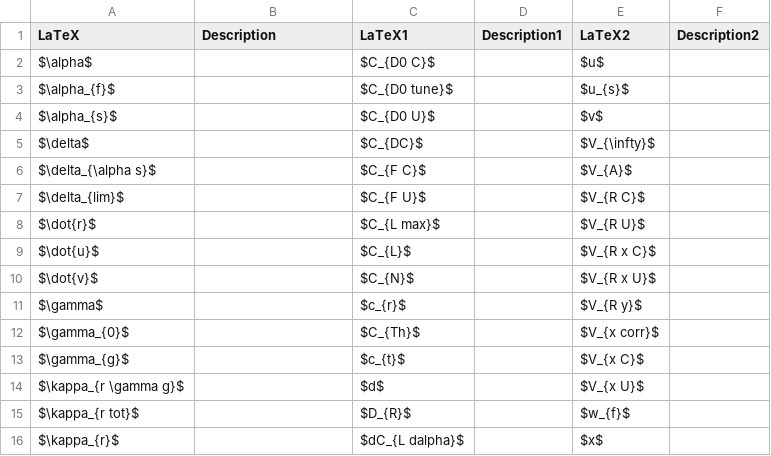
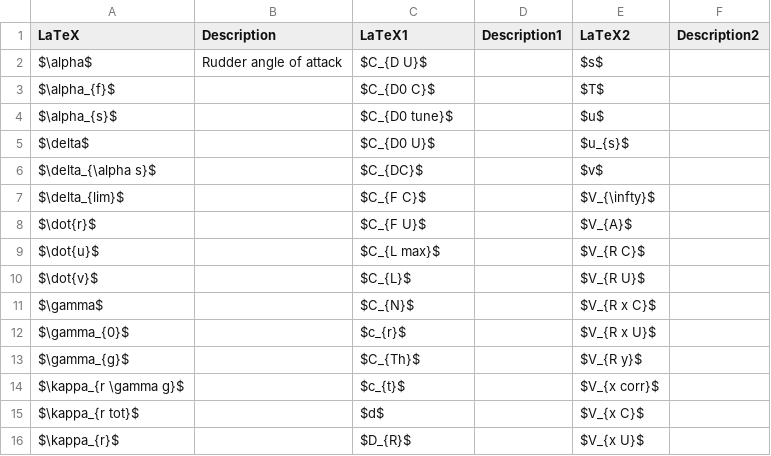
Before and after one commit to martinlarsalbert/System-identification-for-a-physically-correct-ship-manoeuvring-model-in-wind-conditions, a CSV file: tables/mathematical_model_kinetics.nomenclature.csv, drawn as a sheet; only a part is shown; the diff covers the shown part only.

Commit message:
added some descriptions.

```diff
--- a/tables/mathematical_model_kinetics.nomenclature.csv
+++ b/tables/mathematical_model_kinetics.nomenclature.csv
@@ -1,16 +1,16 @@
 LaTeX,Description,LaTeX1,Description1,LaTeX2,Description2
-$\alpha$,,$C_{D0 C}$,,$u$,
-$\alpha_{f}$,,$C_{D0 tune}$,,$u_{s}$,
-$\alpha_{s}$,,$C_{D0 U}$,,$v$,
-$\delta$,,$C_{DC}$,,$V_{\infty}$,
-$\delta_{\alpha s}$,,$C_{F C}$,,$V_{A}$,
-$\delta_{lim}$,,$C_{F U}$,,$V_{R C}$,
-$\dot{r}$,,$C_{L max}$,,$V_{R U}$,
-$\dot{u}$,,$C_{L}$,,$V_{R x C}$,
-$\dot{v}$,,$C_{N}$,,$V_{R x U}$,
-$\gamma$,,$c_{r}$,,$V_{R y}$,
-$\gamma_{0}$,,$C_{Th}$,,$V_{x corr}$,
-$\gamma_{g}$,,$c_{t}$,,$V_{x C}$,
-$\kappa_{r \gamma g}$,,$d$,,$V_{x U}$,
-$\kappa_{r tot}$,,$D_{R}$,,$w_{f}$,
-$\kappa_{r}$,,$dC_{L dalpha}$,,$x$,
+$\alpha$,Rudder angle of attack,$C_{D U}$,,$s$,
+$\alpha_{f}$,,$C_{D0 C}$,,$T$,
+$\alpha_{s}$,,$C_{D0 tune}$,,$u$,
+$\delta$,,$C_{D0 U}$,,$u_{s}$,
+$\delta_{\alpha s}$,,$C_{DC}$,,$v$,
+$\delta_{lim}$,,$C_{F C}$,,$V_{\infty}$,
+$\dot{r}$,,$C_{F U}$,,$V_{A}$,
+$\dot{u}$,,$C_{L max}$,,$V_{R C}$,
+$\dot{v}$,,$C_{L}$,,$V_{R U}$,
+$\gamma$,,$C_{N}$,,$V_{R x C}$,
+$\gamma_{0}$,,$c_{r}$,,$V_{R x U}$,
+$\gamma_{g}$,,$C_{Th}$,,$V_{R y}$,
+$\kappa_{r \gamma g}$,,$c_{t}$,,$V_{x corr}$,
+$\kappa_{r tot}$,,$d$,,$V_{x C}$,
+$\kappa_{r}$,,$D_{R}$,,$V_{x U}$,
```
Also changed, not shown: 1 removed row and 43 edited cells elsewhere in this file.
